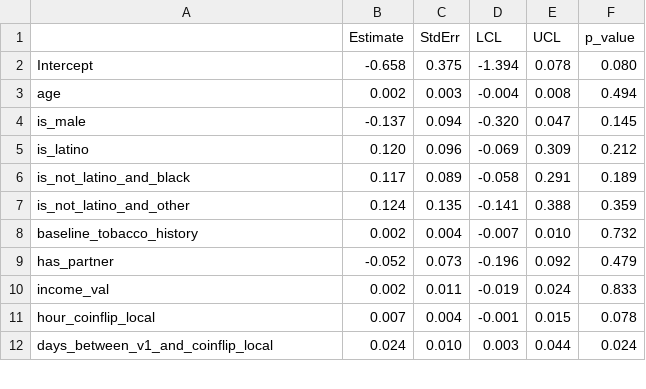
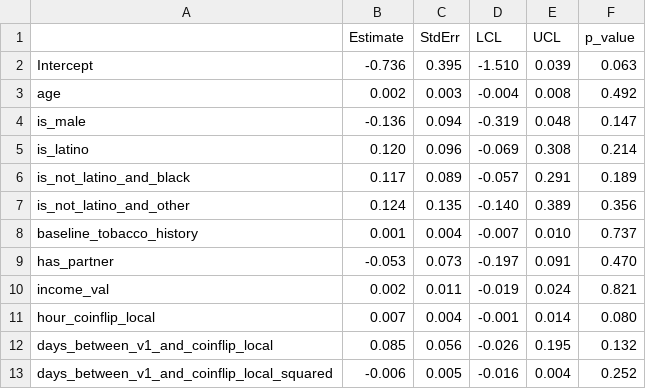
Before and after one commit to jamieyap/MARS-Repository-Primary-Aim, a CSV file: analysis-multiple-imputation/formatted-output/pooled_H2_control_study_day_quadratic.csv, drawn as a sheet; only a part is shown; the diff covers the shown part only.

Commit message:
Update imputation pipeline.

```diff
--- a/analysis-multiple-imputation/formatted-output/pooled_H2_control_study_day_quadratic.csv
+++ b/analysis-multiple-imputation/formatted-output/pooled_H2_control_study_day_quadratic.csv
@@ -1,12 +1,13 @@
 "","Estimate","StdErr","LCL","UCL","p_value"
-"Intercept","-0.658","0.375","-1.394"," 0.078","0.080"
-"age"," 0.002","0.003","-0.004"," 0.008","0.494"
-"is_male","-0.137","0.094","-0.320"," 0.047","0.145"
-"is_latino"," 0.120","0.096","-0.069"," 0.309","0.212"
-"is_not_latino_and_black"," 0.117","0.089","-0.058"," 0.291","0.189"
-"is_not_latino_and_other"," 0.124","0.135","-0.141"," 0.388","0.359"
-"baseline_tobacco_history"," 0.002","0.004","-0.007"," 0.010","0.732"
-"has_partner","-0.052","0.073","-0.196"," 0.092","0.479"
-"income_val"," 0.002","0.011","-0.019"," 0.024","0.833"
-"hour_coinflip_local"," 0.007","0.004","-0.001"," 0.015","0.078"
-"days_between_v1_and_coinflip_local"," 0.024","0.010"," 0.003"," 0.044","0.024"
+"Intercept","-0.736","0.395","-1.510"," 0.039","0.063"
+"age"," 0.002","0.003","-0.004"," 0.008","0.492"
+"is_male","-0.136","0.094","-0.319"," 0.048","0.147"
+"is_latino"," 0.120","0.096","-0.069"," 0.308","0.214"
+"is_not_latino_and_black"," 0.117","0.089","-0.057"," 0.291","0.189"
+"is_not_latino_and_other"," 0.124","0.135","-0.140"," 0.389","0.356"
+"baseline_tobacco_history"," 0.001","0.004","-0.007"," 0.010","0.737"
+"has_partner","-0.053","0.073","-0.197"," 0.091","0.470"
+"income_val"," 0.002","0.011","-0.019"," 0.024","0.821"
+"hour_coinflip_local"," 0.007","0.004","-0.001"," 0.014","0.080"
+"days_between_v1_and_coinflip_local"," 0.085","0.056","-0.026"," 0.195","0.132"
+"days_between_v1_and_coinflip_local_squared","-0.006","0.005","-0.016"," 0.004","0.252"
```
Also changed, not shown: 12 edited cells elsewhere in this file, analysis-complete-case/formatted-output/H2/log_risk_ratio_scale_H2_quadratic_day.csv, analysis-complete-case/formatted-output/H2/log_risk_ratio_scale_H2_quadratic_hour.csv, 20 other files.
